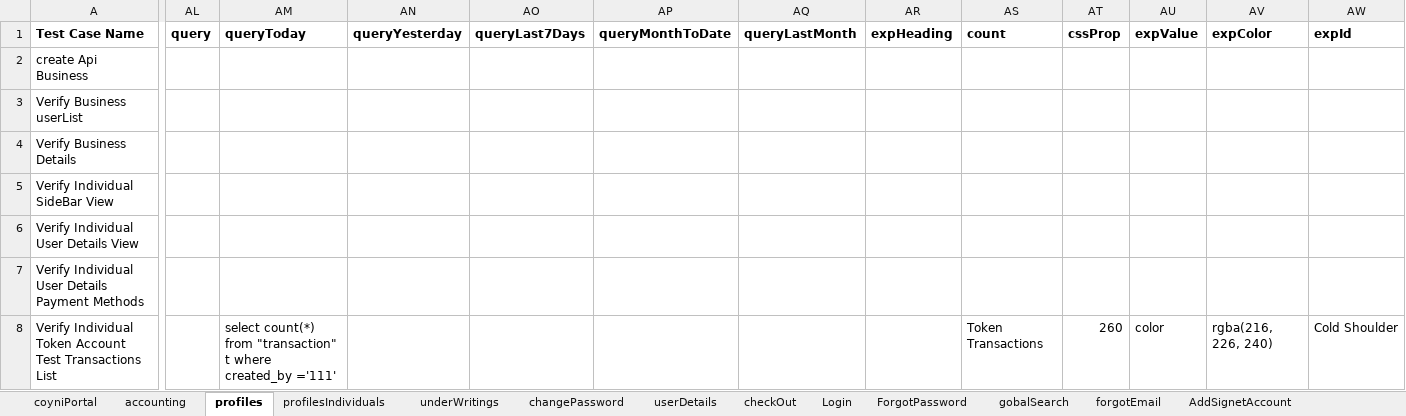
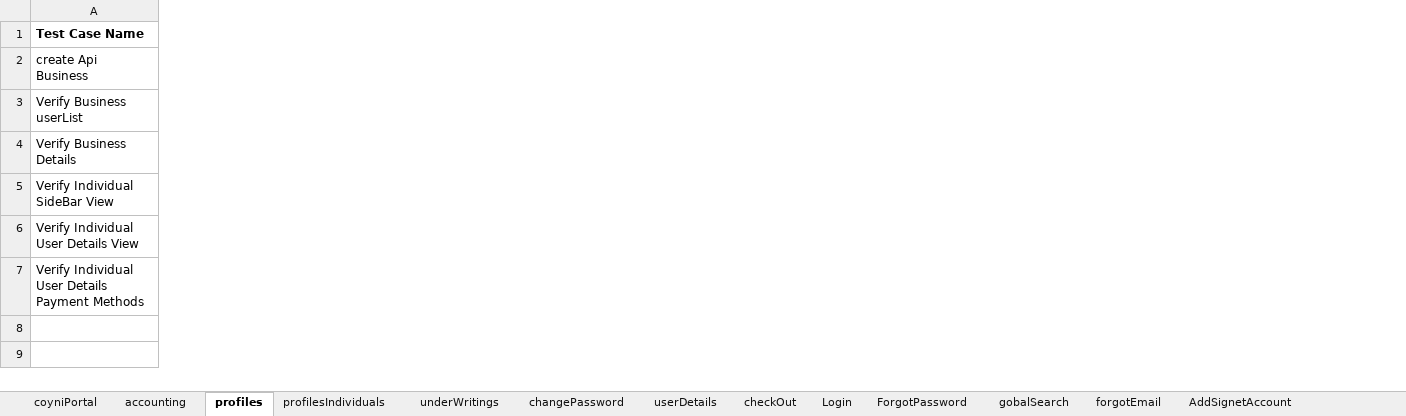
Before and after one commit to RameshNaikRR/Automation, an Excel workbook: Web/coyni/resources/testdata-admin.xlsx, sheet profiles, drawn as a sheet; only a part is shown, gaps mark what is left out; values as stored, in another font and other column widths than the file's, no borders; rows hold the shown columns only; the diff covers the shown part only; the diff names each change by its address in the sheet, - before the commit and + after, or states it on an @@ line.

Commit message:
Added profiles data

```diff
--- a/Web/coyni/resources/testdata-admin.xlsx (sheet profiles)
+++ b/Web/coyni/resources/testdata-admin.xlsx (sheet profiles)
-column AL (query), empty
-column AM (queryToday), empty
-column AN (queryYesterday), empty
-column AO (queryLast7Days), empty
-column AP (queryMonthToDate), empty
-column AQ (queryLastMonth), empty
-column AR (expHeading), empty
-column AS (count), empty
-column AT (cssProp), empty
-column AU (expValue), empty
-column AV (expColor), empty
-column AW (expId), empty
-row 8: Verify Individual Token Account Test Transactions List |  | select count(*) from "transaction" t where created_by ='111' |  |  |  |  |  | Token Transactions | 260 | color | rgba(216, 226, 240) | Cold Shoulder
```
Also changed, not shown: 18 removed rows and cell formats elsewhere in this sheet, sheet profilesIndividuals, Web/coyni/resources/TestScript-admin.xlsx.
